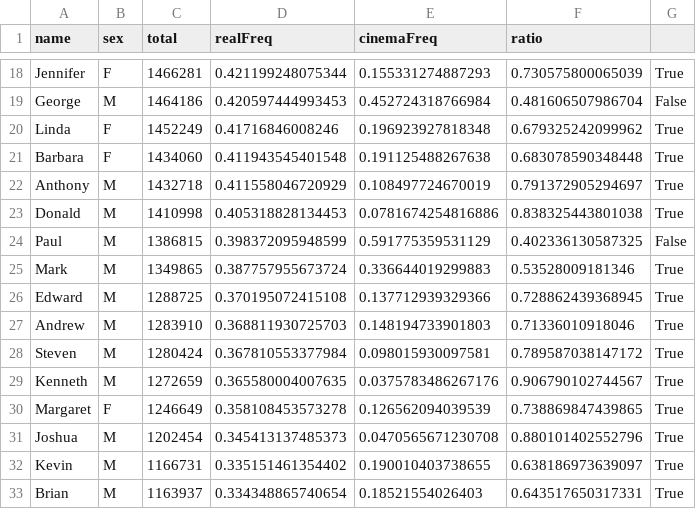
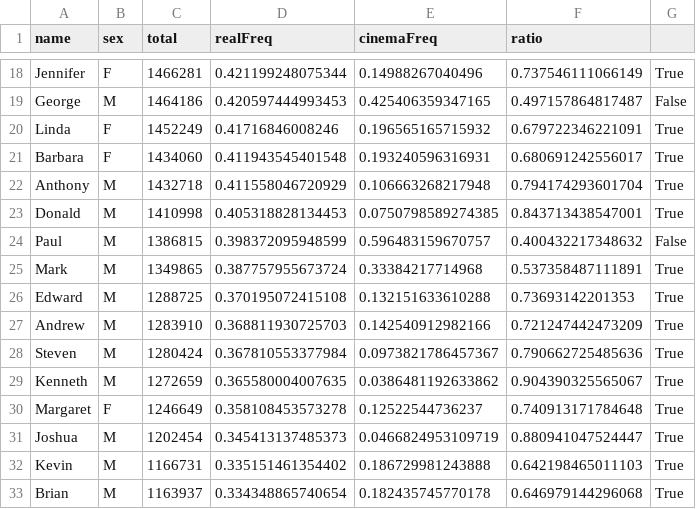
Before and after one commit to maryzam/movie-names, a TSV file: draft/data/real_vs_cinema_50.tsv, drawn as a sheet; only a part is shown, gaps mark what is left out; the diff covers the shown part only; the diff names each change by its address in the sheet, - before the commit and + after, or states it on an @@ line.

```diff
--- a/draft/data/real_vs_cinema_50.tsv
+++ b/draft/data/real_vs_cinema_50.tsv
-E18 (cinemaFreq): 0.155331274887293
+E18 (cinemaFreq): 0.14988267040496
-F18 (ratio): 0.730575800065039
+F18 (ratio): 0.737546111066149
-E19 (cinemaFreq): 0.452724318766984
+E19 (cinemaFreq): 0.425406359347165
-F19 (ratio): 0.481606507986704
+F19 (ratio): 0.497157864817487
-E20 (cinemaFreq): 0.196923927818348
+E20 (cinemaFreq): 0.196565165715932
-F20 (ratio): 0.679325242099962
+F20 (ratio): 0.679722346221091
-E21 (cinemaFreq): 0.191125488267638
+E21 (cinemaFreq): 0.193240596316931
-F21 (ratio): 0.683078590348448
+F21 (ratio): 0.680691242556017
-E22 (cinemaFreq): 0.108497724670019
+E22 (cinemaFreq): 0.106663268217948
-F22 (ratio): 0.791372905294697
+F22 (ratio): 0.794174293601704
-E23 (cinemaFreq): 0.0781674254816886
+E23 (cinemaFreq): 0.0750798589274385
-F23 (ratio): 0.838325443801038
+F23 (ratio): 0.843713438547001
-E24 (cinemaFreq): 0.591775359531129
+E24 (cinemaFreq): 0.596483159670757
-F24 (ratio): 0.402336130587325
+F24 (ratio): 0.400432217348632
-E25 (cinemaFreq): 0.336644019299883
+E25 (cinemaFreq): 0.33384217714968
-F25 (ratio): 0.53528009181346
+F25 (ratio): 0.537358487111891
-E26 (cinemaFreq): 0.137712939329366
+E26 (cinemaFreq): 0.132151633610288
-F26 (ratio): 0.728862439368945
+F26 (ratio): 0.73693142201353
-E27 (cinemaFreq): 0.148194733901803
+E27 (cinemaFreq): 0.142540912982166
-F27 (ratio): 0.71336010918046
+F27 (ratio): 0.721247442473209
-E28 (cinemaFreq): 0.098015930097581
+E28 (cinemaFreq): 0.0973821786457367
-F28 (ratio): 0.789587038147172
+F28 (ratio): 0.790662725485636
-E29 (cinemaFreq): 0.0375783486267176
+E29 (cinemaFreq): 0.0386481192633862
-F29 (ratio): 0.906790102744567
+F29 (ratio): 0.904390325565067
-E30 (cinemaFreq): 0.126562094039539
+E30 (cinemaFreq): 0.12522544736237
-F30 (ratio): 0.738869847439865
+F30 (ratio): 0.740913171784648
-E31 (cinemaFreq): 0.0470565671230708
+E31 (cinemaFreq): 0.0466824953109719
-F31 (ratio): 0.880101402552796
+F31 (ratio): 0.880941047524447
-E32 (cinemaFreq): 0.190010403738655
+E32 (cinemaFreq): 0.186729981243888
-F32 (ratio): 0.638186973639097
+F32 (ratio): 0.642198465011103
-E33 (cinemaFreq): 0.18521554026403
+E33 (cinemaFreq): 0.182435745770178
-F33 (ratio): 0.643517650317331
+F33 (ratio): 0.646979144296068
```
Also changed, not shown: 68 edited cells elsewhere in this file, draft/data/cinematic_by_years_200_normalized.tsv, draft/data/top1000.tsv, 10 other files.
